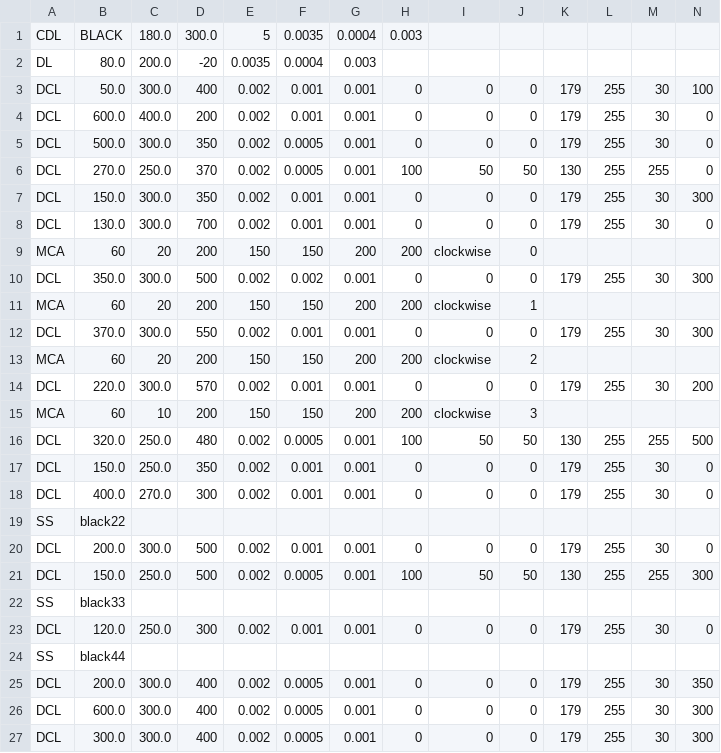
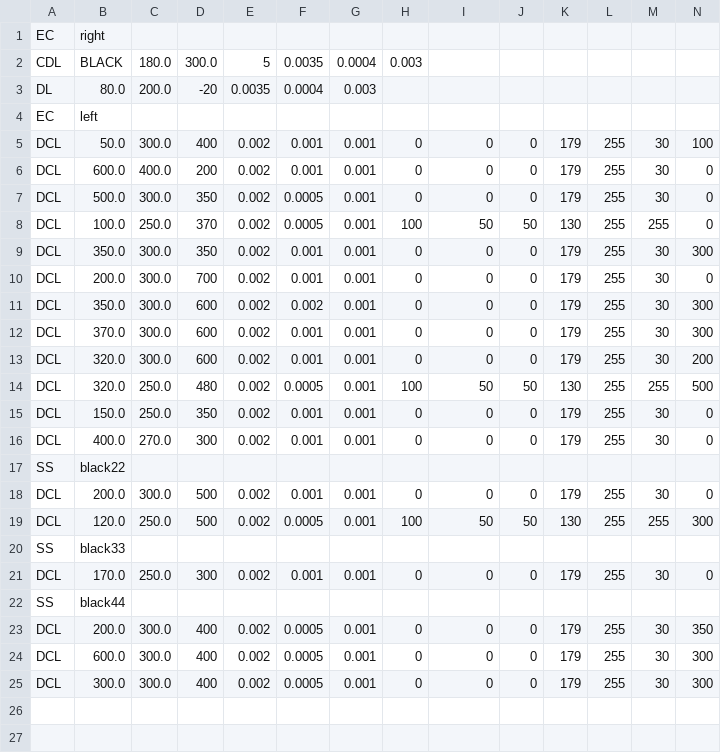
Before and after one commit to KatLab-MiyazakiUniv/etrobocon2025, a CSV file: datafiles/commands/DoubleLoopRight.csv, drawn as a sheet; only a part is shown; removed rows and columns are numbered as before the commit, all else as after; rows hold the shown columns only; the diff names each change by its address in the sheet, - before the commit and + after, or states it on an @@ line.

```diff
--- a/datafiles/commands/DoubleLoopRight.csv
+++ b/datafiles/commands/DoubleLoopRight.csv
+row 1: EC | right
+row 4: EC | left
-B8: 270.0
+B8: 100.0
-B9: 150.0
+B9: 350.0
-B10: 130.0
+B10: 200.0
-row 9: MCA | 60 | 20 | 200 | 150 | 150 | 200 | 200 | clockwise | 0
-D11: 500
+D11: 600
-row 11: MCA | 60 | 20 | 200 | 150 | 150 | 200 | 200 | clockwise | 1
-D12: 550
+D12: 600
-row 13: MCA | 60 | 20 | 200 | 150 | 150 | 200 | 200 | clockwise | 2
-B13: 220.0
+B13: 320.0
-D13: 570
+D13: 600
-row 15: MCA | 60 | 10 | 200 | 150 | 150 | 200 | 200 | clockwise | 3
-B19: 150.0
+B19: 120.0
-B21: 120.0
+B21: 170.0
```
Also changed, not shown: datafiles/commands/LineTraceLeft.csv, datafiles/commands/LineTraceRight.csv.
